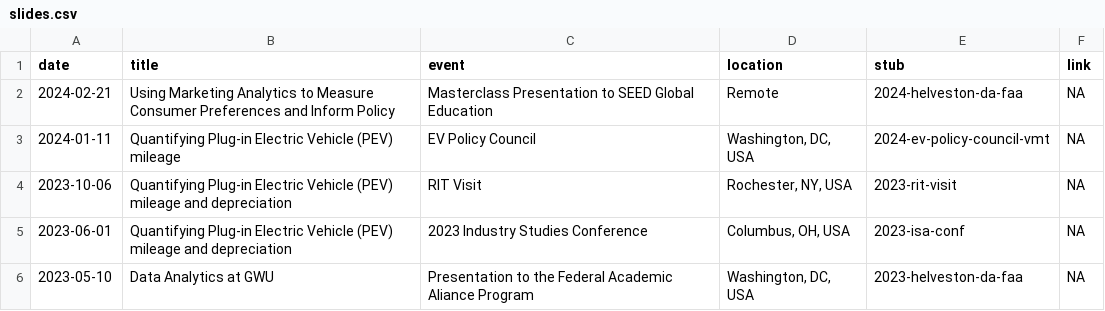
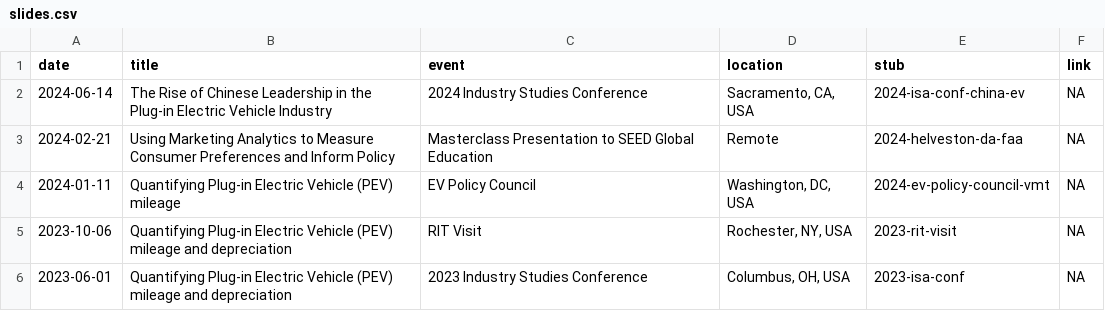
Before and after one commit to jhelvy/slides, a CSV file: slides.csv, drawn as a sheet; only a part is shown; the shorter side is filled out with more unchanged rows.

Commit message:
init ISA conf slides

```diff
--- a/slides.csv
+++ b/slides.csv
@@ -1,2 +1,3 @@
 date,title,event,location,stub,link
+2024-06-14,The Rise of Chinese Leadership in the Plug-in Electric Vehicle Industry,2024 Industry Studies Conference,"Sacramento, CA, USA",2024-isa-conf-china-ev,NA
 2024-02-21,Using Marketing Analytics to Measure Consumer Preferences and Inform Policy,Masterclass Presentation to SEED Global Education,Remote,2024-helveston-da-faa,NA
```
Also changed, not shown: 39 other files.
